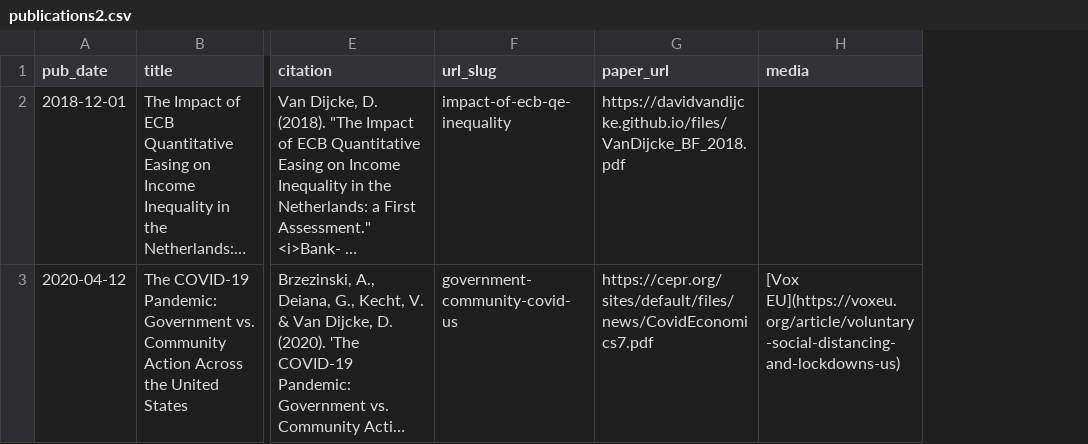
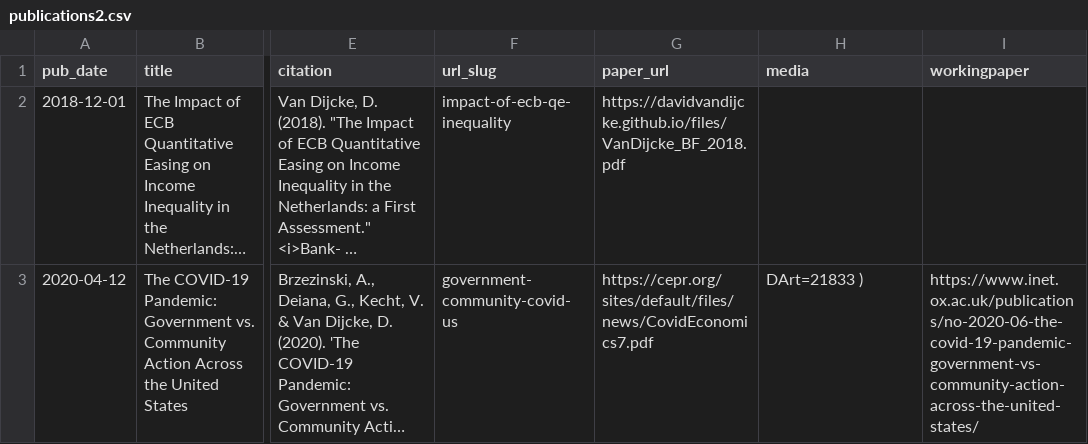
Before and after one commit to Davidvandijcke/davidvandijcke.github.io, a CSV file: markdown_generator/publications2.csv, drawn as a sheet; only a part is shown, gaps mark what is left out; long unchanged cells end in …; the diff names each change by its address in the sheet, - before the commit and + after, or states it on an @@ line.

Commit message:
trying working papers

```diff
--- a/markdown_generator/publications2.csv
+++ b/markdown_generator/publications2.csv
+column I (workingpaper), row 3: https://www.inet.ox.ac.uk/publications/no-2020-06-the-covid-19-pandemic-government-vs-community-action-across-the-united-states/
-H3 (media): [Vox EU](https://voxeu.org/article/voluntary-social-distancing-and-lockdowns-us)
+H3 (media): DArt=21833 )
```
Also changed, not shown: 3 other files.
